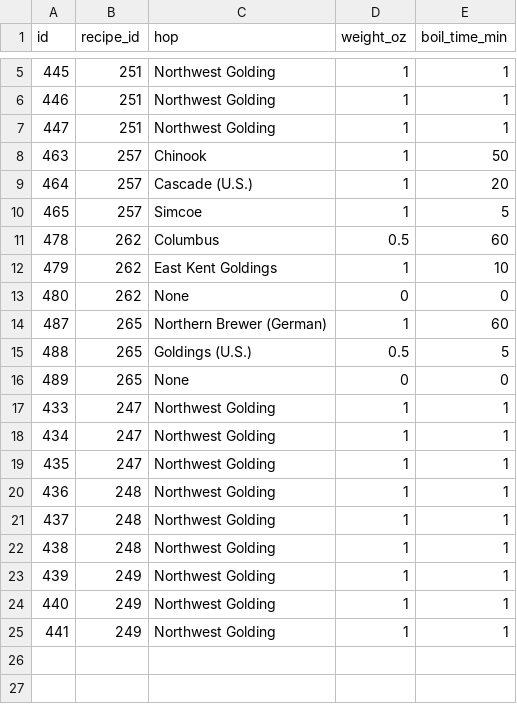
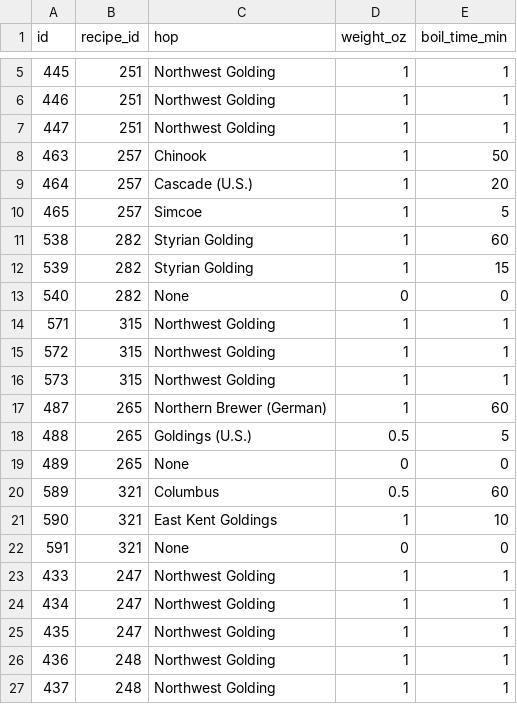
Before and after one commit to bbearce/thegratefulbrauer, a CSV file: manual_db_backup/recipe_hops.csv, drawn as a sheet; only a part is shown, gaps mark what is left out; the shorter side is filled out with more unchanged rows.

```diff
--- a/manual_db_backup/recipe_hops.csv
+++ b/manual_db_backup/recipe_hops.csv
@@ -10,5 +10,8 @@ id,recipe_id,hop,weight_oz,boil_time_min
 465,257,Simcoe,1,5
-478,262,Columbus,0.5,60
-479,262,East Kent Goldings,1,10
-480,262,None,0,0
+538,282,Styrian Golding,1,60
+539,282,Styrian Golding,1,15
+540,282,None,0,0
+571,315,Northwest Golding,1,1
+572,315,Northwest Golding,1,1
+573,315,Northwest Golding,1,1
 487,265,Northern Brewer (German),1,60
@@ -16,2 +19,5 @@ id,recipe_id,hop,weight_oz,boil_time_min
 489,265,None,0,0
+589,321,Columbus,0.5,60
+590,321,East Kent Goldings,1,10
+591,321,None,0,0
 433,247,Northwest Golding,1,1
```
Also changed, not shown: manual_db_backup/recipe_chemistry.csv, manual_db_backup/recipe_fermentables.csv, 14 other files.
